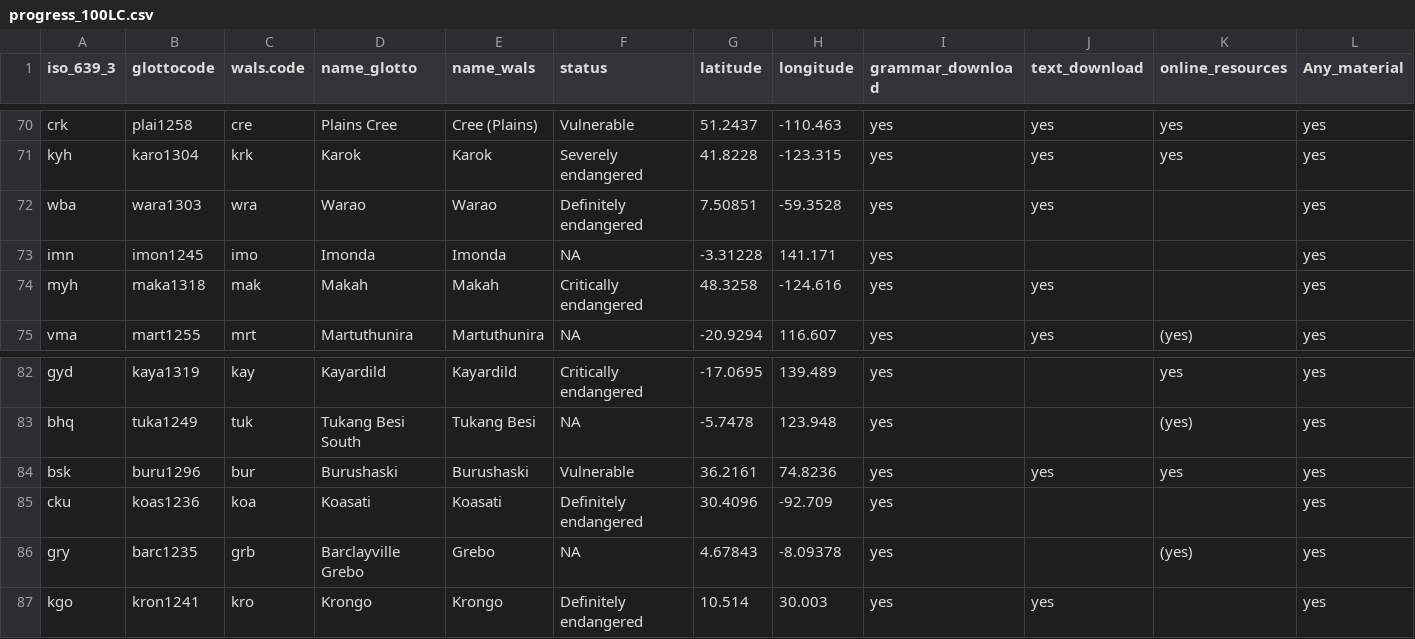
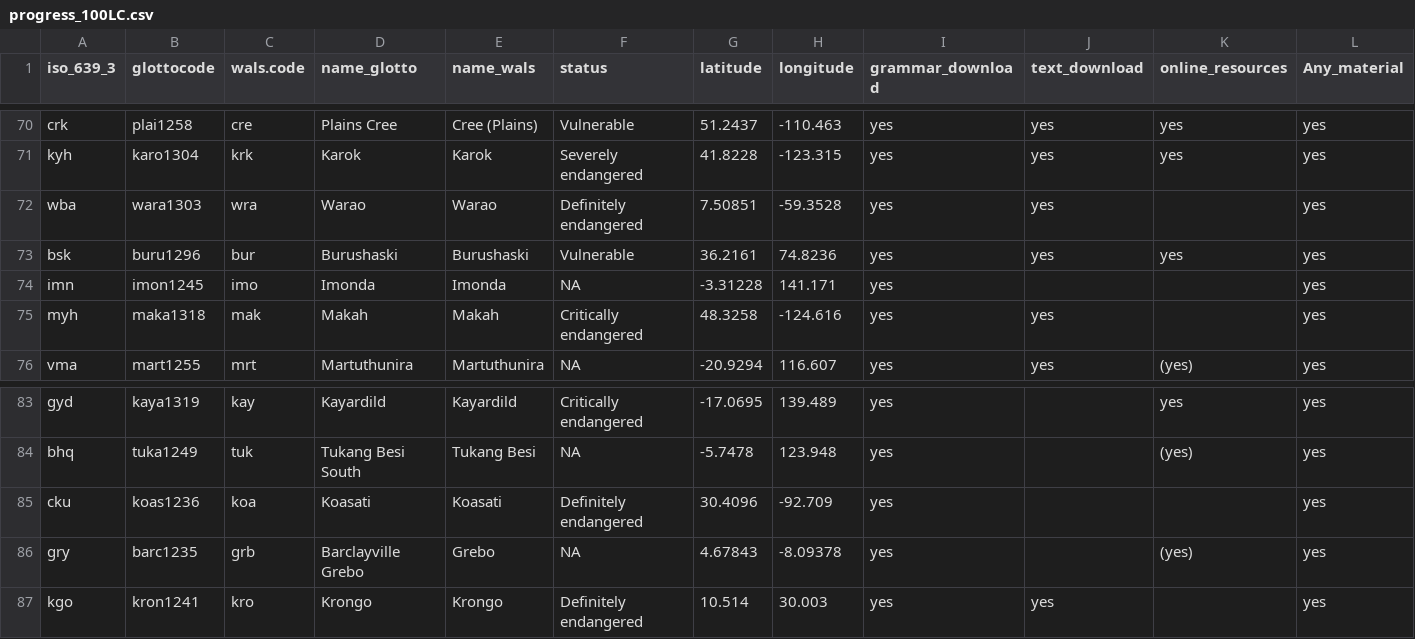
Before and after one commit to MorphDiv/TeDDi_sample, a CSV file: LangInfo/progress_100LC.csv, drawn as a sheet; only a part is shown, gaps mark what is left out; removed rows and columns are numbered as before the commit, all else as after; rows hold the shown columns only; the diff names each change by its address in the sheet, - before the commit and + after, or states it on an @@ line.

Commit message:
updated progress file

```diff
--- a/LangInfo/progress_100LC.csv
+++ b/LangInfo/progress_100LC.csv
+row 73: bsk | buru1296 | bur | Burushaski | Burushaski | Vulnerable | 36.2161 | 74.8236 | yes | yes | yes | yes
-row 84: bsk | buru1296 | bur | Burushaski | Burushaski | Vulnerable | 36.2161 | 74.8236 | yes | yes | yes | yes
```
Also changed, not shown: 1 other file.
